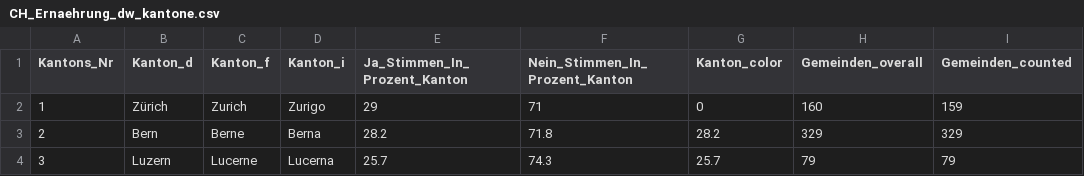
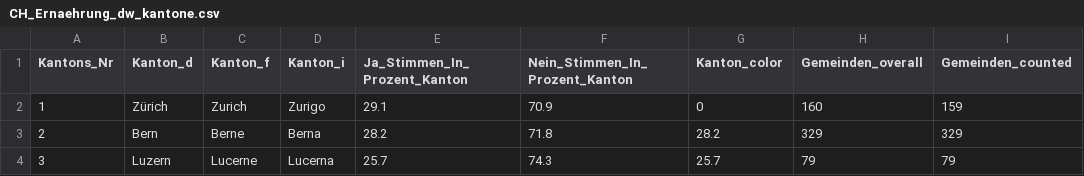
Before and after one commit to awp-finanznachrichten/lena_september2026, a CSV file: Output_Switzerland/CH_Ernaehrung_dw_kantone.csv, drawn as a sheet; only a part is shown; the diff names each change by its address in the sheet, - before the commit and + after, or states it on an @@ line.

```diff
--- a/Output_Switzerland/CH_Ernaehrung_dw_kantone.csv
+++ b/Output_Switzerland/CH_Ernaehrung_dw_kantone.csv
-E2 (Ja_Stimmen_In_Prozent_Kanton): 29
+E2 (Ja_Stimmen_In_Prozent_Kanton): 29.1
-F2 (Nein_Stimmen_In_Prozent_Kanton): 71
+F2 (Nein_Stimmen_In_Prozent_Kanton): 70.9
```
Also changed, not shown: Output_Switzerland/CH_Ernaehrung_all_data.csv, Output_Switzerland/CH_Neutralitaet_all_data.csv, 1 other file.
